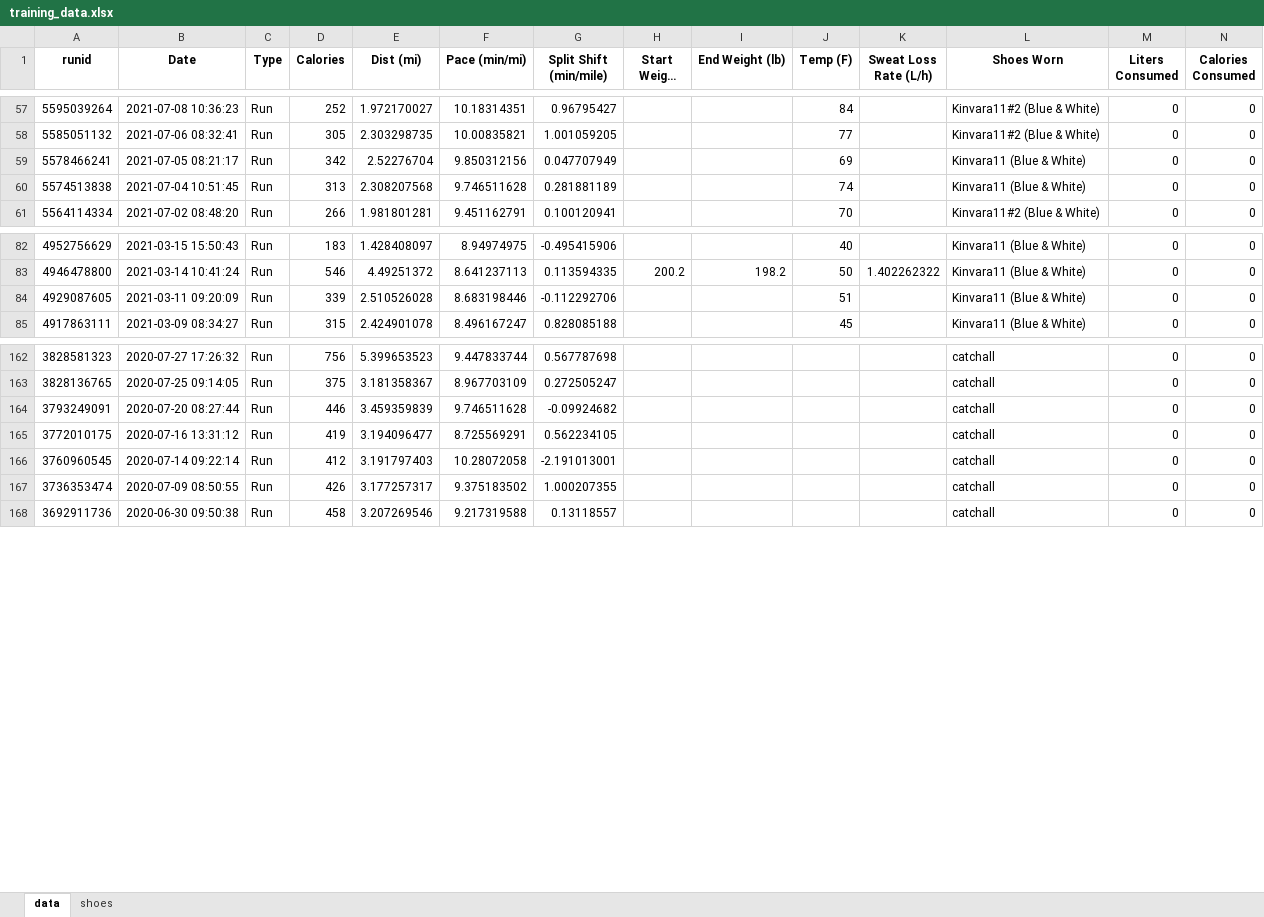
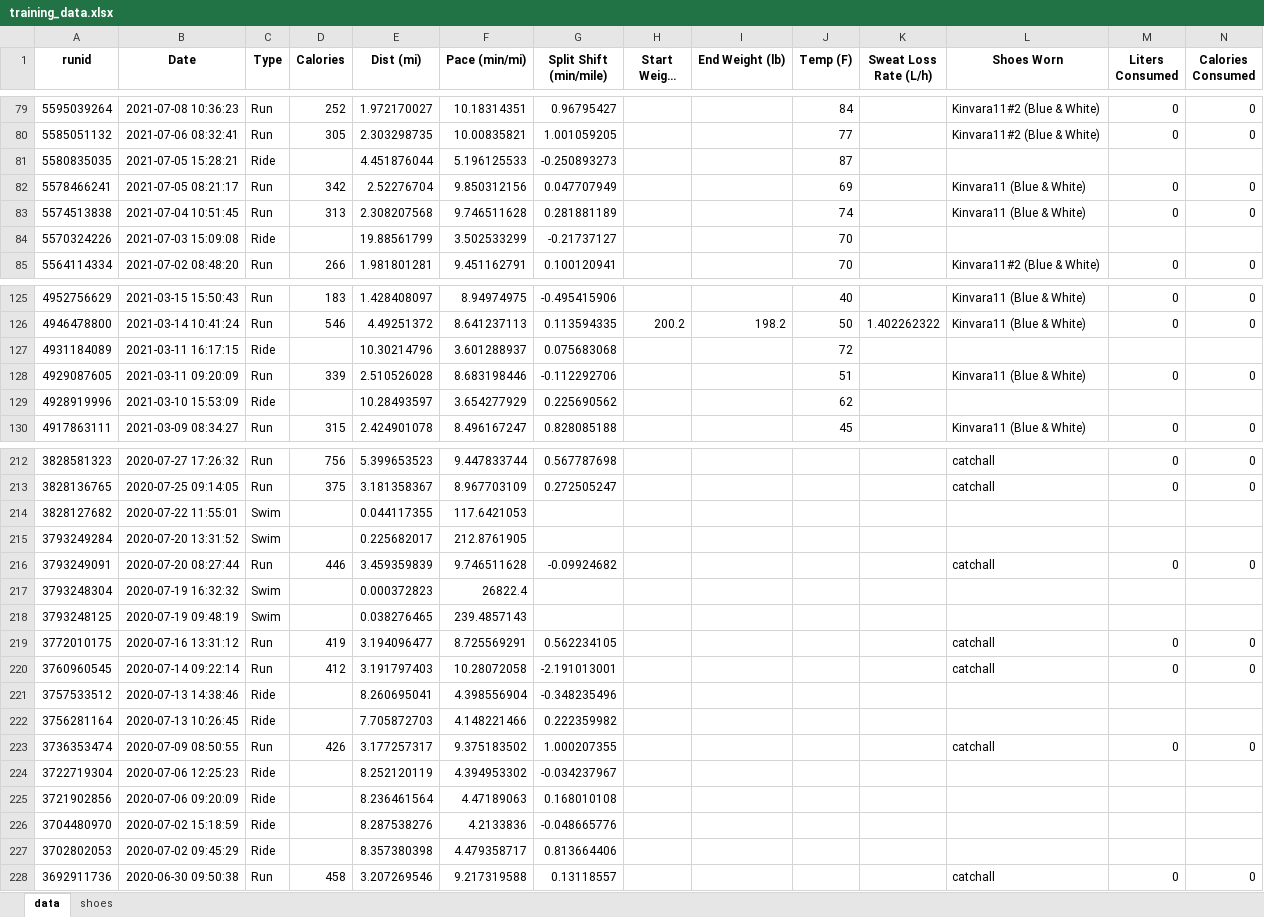
Before and after one commit to capecchi/capecchi.github.io, an Excel workbook: posts/RaceTraining/training_data.xlsx, sheet data, drawn as a sheet; only a part is shown, gaps mark what is left out; long unchanged cells end in …; values as stored, in another font and other column widths than the file's, no borders; rows hold the shown columns only; the diff covers the shown part only; the diff names each change by its address in the sheet, - before the commit and + after, or states it on an @@ line.

```diff
--- a/posts/RaceTraining/training_data.xlsx (sheet data)
+++ b/posts/RaceTraining/training_data.xlsx (sheet data)
+row 81: 5580835035 | 2021-07-05 15:28:21 | Ride |  | 4.451876044 | 5.196125533 | -0.250893273 |  |  | 87
+row 84: 5570324226 | 2021-07-03 15:09:08 | Ride |  | 19.88561799 | 3.502533299 | -0.21737127 |  |  | 70
+row 127: 4931184089 | 2021-03-11 16:17:15 | Ride |  | 10.30214796 | 3.601288937 | 0.075683068 |  |  | 72
+row 129: 4928919996 | 2021-03-10 15:53:09 | Ride |  | 10.28493597 | 3.654277929 | 0.225690562 |  |  | 62
+row 214: 3828127682 | 2020-07-22 11:55:01 | Swim |  | 0.044117355 | 117.6421053
+row 215: 3793249284 | 2020-07-20 13:31:52 | Swim |  | 0.225682017 | 212.8761905
+row 217: 3793248304 | 2020-07-19 16:32:32 | Swim |  | 0.000372823 | 26822.4
+row 218: 3793248125 | 2020-07-19 09:48:19 | Swim |  | 0.038276465 | 239.4857143
+row 221: 3757533512 | 2020-07-13 14:38:46 | Ride |  | 8.260695041 | 4.398556904 | -0.348235496
+row 222: 3756281164 | 2020-07-13 10:26:45 | Ride |  | 7.705872703 | 4.148221466 | 0.222359982
+row 224: 3722719304 | 2020-07-06 12:25:23 | Ride |  | 8.252120119 | 4.394953302 | -0.034237967
+row 225: 3721902856 | 2020-07-06 09:20:09 | Ride |  | 8.236461564 | 4.47189063 | 0.168010108
+row 226: 3704480970 | 2020-07-02 15:18:59 | Ride |  | 8.287538276 | 4.2133836 | -0.048665776
+row 227: 3702802053 | 2020-07-02 09:45:29 | Ride |  | 8.357380398 | 4.479358717 | 0.813664406
```
Also changed, not shown: 46 added rows elsewhere in this sheet, 3 other files.
